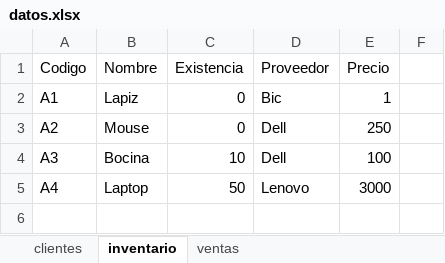
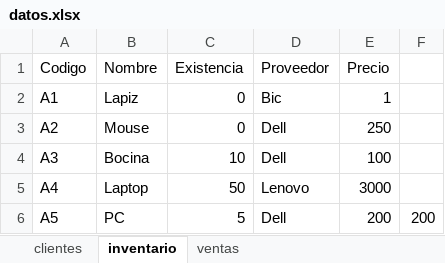
Before and after one commit to grecinosl3/Proyecto-Final, an Excel workbook: algoritmos/archivos/datos.xlsx, sheet inventario, drawn as a sheet; values as stored, in another font and other column widths than the file's, no borders; the diff names each change by its address in the sheet, - before the commit and + after, or states it on an @@ line.

```diff
--- a/algoritmos/archivos/datos.xlsx (sheet inventario)
+++ b/algoritmos/archivos/datos.xlsx (sheet inventario)
+row 6: A5 | PC | 5 | Dell | 200 | 200
```
Also changed, not shown: 1 other file.
